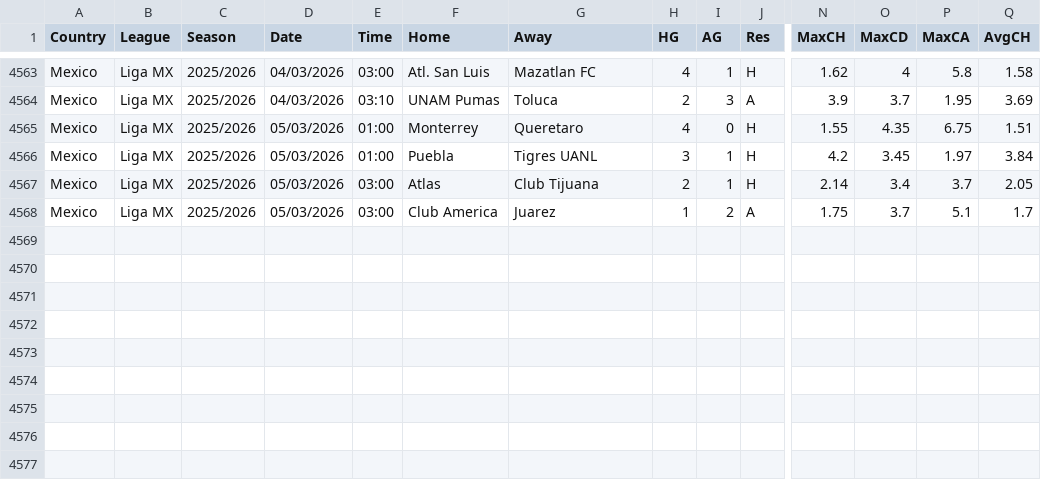
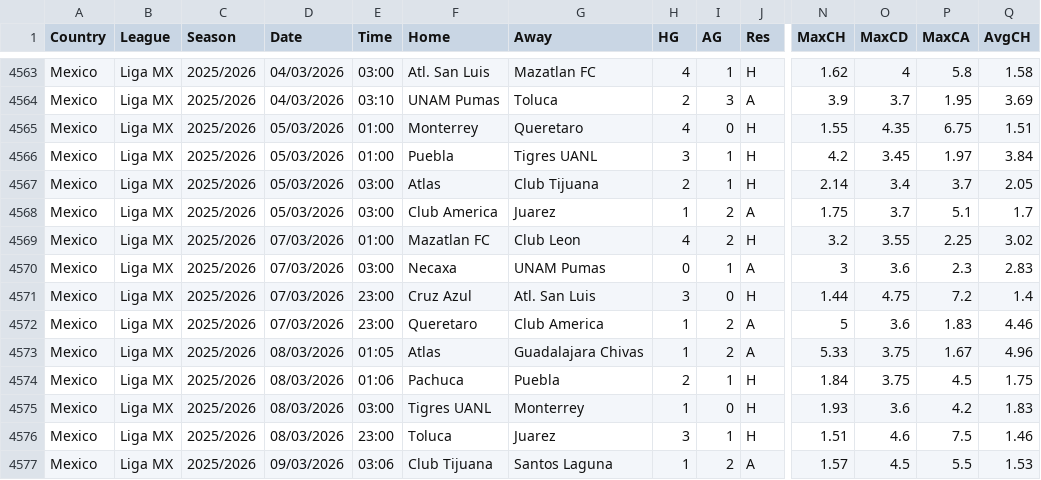
Before and after one commit to majoroka/sportBet-App, a CSV file: public/data/standings/MEX.csv, drawn as a sheet; only a part is shown, gaps mark what is left out; rows hold the shown columns only; the diff names each change by its address in the sheet, - before the commit and + after, or states it on an @@ line.

```diff
--- a/public/data/standings/MEX.csv
+++ b/public/data/standings/MEX.csv
+row 4569: Mexico | Liga MX | 2025/2026 | 07/03/2026 | 01:00 | Mazatlan FC | Club Leon | 4 | 2 | H | 3.2 | 3.55 | 2.25 | 3.02
+row 4570: Mexico | Liga MX | 2025/2026 | 07/03/2026 | 03:00 | Necaxa | UNAM Pumas | 0 | 1 | A | 3 | 3.6 | 2.3 | 2.83
+row 4571: Mexico | Liga MX | 2025/2026 | 07/03/2026 | 23:00 | Cruz Azul | Atl. San Luis | 3 | 0 | H | 1.44 | 4.75 | 7.2 | 1.4
+row 4572: Mexico | Liga MX | 2025/2026 | 07/03/2026 | 23:00 | Queretaro | Club America | 1 | 2 | A | 5 | 3.6 | 1.83 | 4.46
+row 4573: Mexico | Liga MX | 2025/2026 | 08/03/2026 | 01:05 | Atlas | Guadalajara Chivas | 1 | 2 | A | 5.33 | 3.75 | 1.67 | 4.96
+row 4574: Mexico | Liga MX | 2025/2026 | 08/03/2026 | 01:06 | Pachuca | Puebla | 2 | 1 | H | 1.84 | 3.75 | 4.5 | 1.75
+row 4575: Mexico | Liga MX | 2025/2026 | 08/03/2026 | 03:00 | Tigres UANL | Monterrey | 1 | 0 | H | 1.93 | 3.6 | 4.2 | 1.83
+row 4576: Mexico | Liga MX | 2025/2026 | 08/03/2026 | 23:00 | Toluca | Juarez | 3 | 1 | H | 1.51 | 4.6 | 7.5 | 1.46
+row 4577: Mexico | Liga MX | 2025/2026 | 09/03/2026 | 03:06 | Club Tijuana | Santos Laguna | 1 | 2 | A | 1.57 | 4.5 | 5.5 | 1.53
```
Also changed, not shown: public/data/standings/CHN.csv, public/data/standings/POL.csv, 13 other files.
